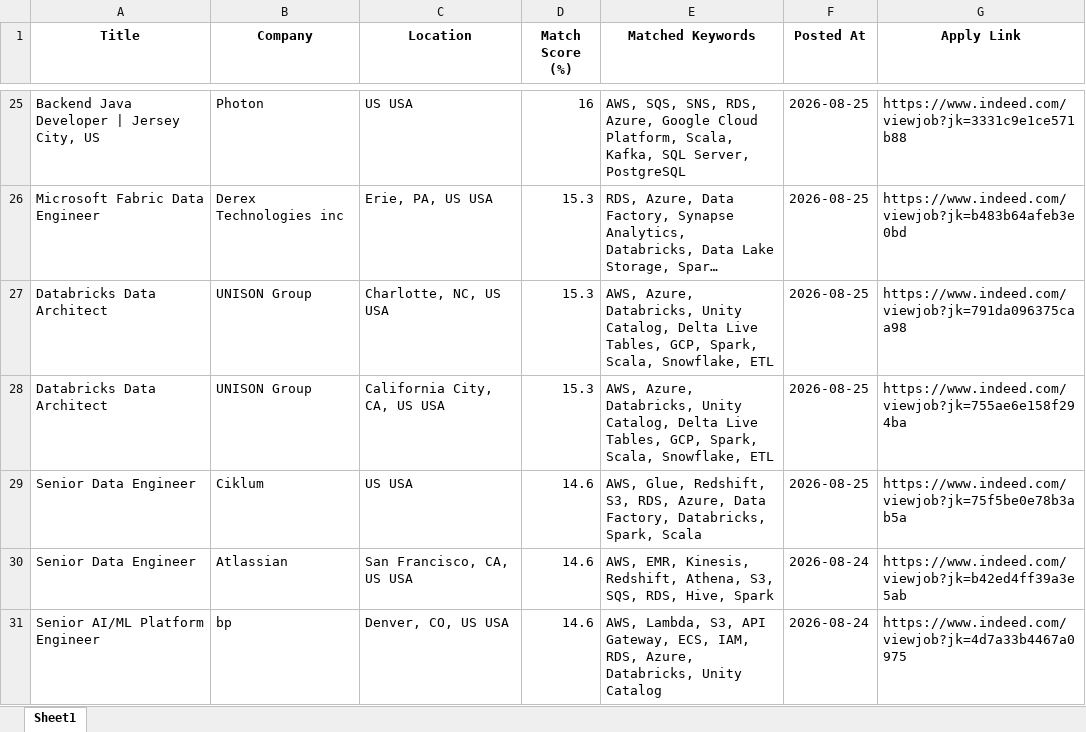
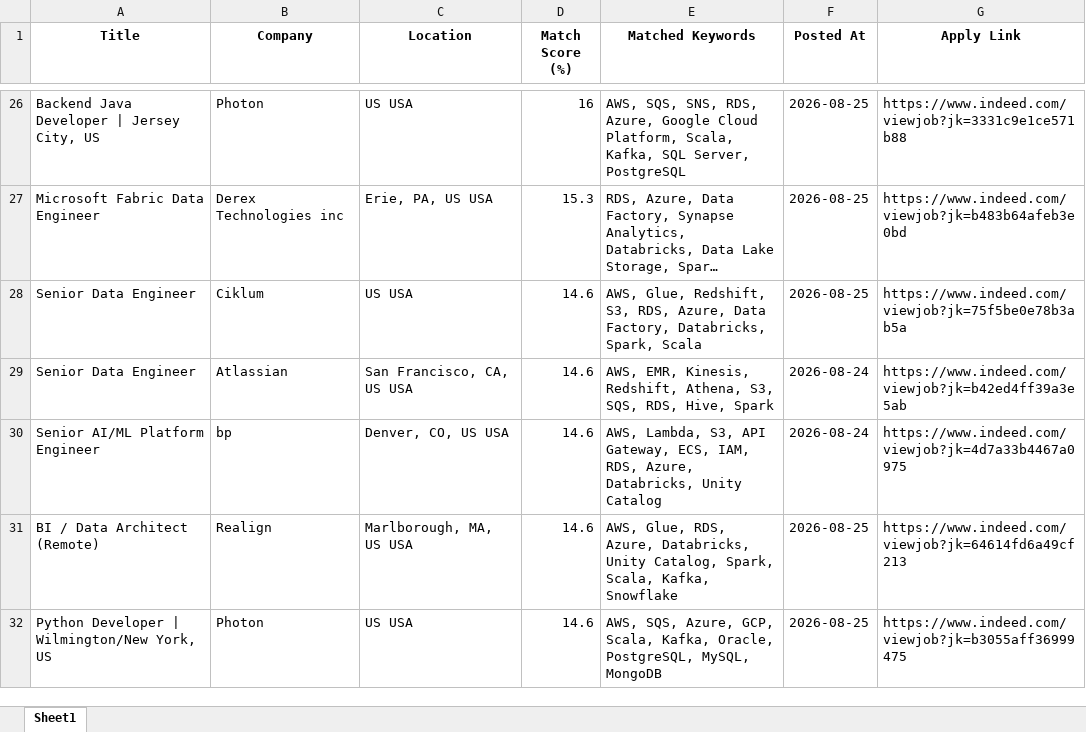
Before and after one commit to ssriramteja/Indeed_job_scrapper_DE, an Excel workbook: results/job_matches_2026-08-25.xlsx, sheet Sheet1, drawn as a sheet; only a part is shown, gaps mark what is left out; the shorter side is filled out with more unchanged rows; long unchanged cells end in …; values as stored, in another font and other column widths than the file's, no borders; removed rows and columns are numbered as before the commit, all else as after; the diff covers the shown part only; the diff names each change by its address in the sheet, - before the commit and + after, or states it on an @@ line.

```diff
--- a/results/job_matches_2026-08-25.xlsx (sheet Sheet1)
+++ b/results/job_matches_2026-08-25.xlsx (sheet Sheet1)
-row 27: Databricks Data Architect | UNISON Group | Charlotte, NC, US USA | 15.3 | AWS, Azure, Databricks, Unity Catalog, Delta Live Tables, GCP, Spark, Scala, Snowflake, ETL | 2026-08-25 | https://www.indeed.com/viewjob?jk=791da096375caa98
-row 28: Databricks Data Architect | UNISON Group | California City, CA, US USA | 15.3 | AWS, Azure, Databricks, Unity Catalog, Delta Live Tables, GCP, Spark, Scala, Snowflake, ETL | 2026-08-25 | https://www.indeed.com/viewjob?jk=755ae6e158f294ba
```
Also changed, not shown: 12 added rows and 13 removed rows elsewhere in this sheet, 2 other files.
